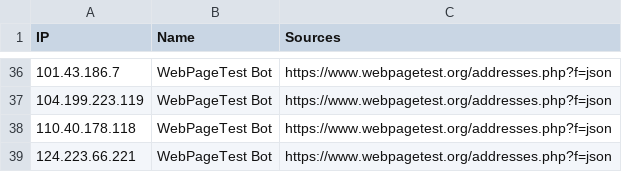
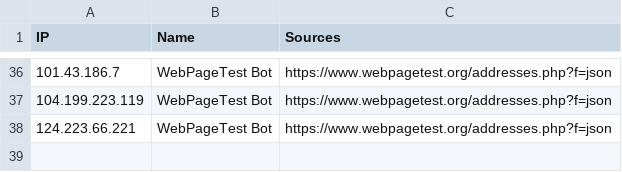
Before and after one commit to sefinek/trusted-ips-whitelist, a CSV file: lists/webpagetestbot/ips.csv, drawn as a sheet; only a part is shown, gaps mark what is left out; the diff names each change by its address in the sheet, - before the commit and + after, or states it on an @@ line.

Commit message:
Auto-update IP lists (10 modified files) - 23.11.2026, 12:00:58 UTC

```diff
--- a/lists/webpagetestbot/ips.csv
+++ b/lists/webpagetestbot/ips.csv
-row 38: 110.40.178.118 | WebPageTest Bot | https://www.webpagetest.org/addresses.php?f=json
```
Also changed, not shown: 9 other files.
